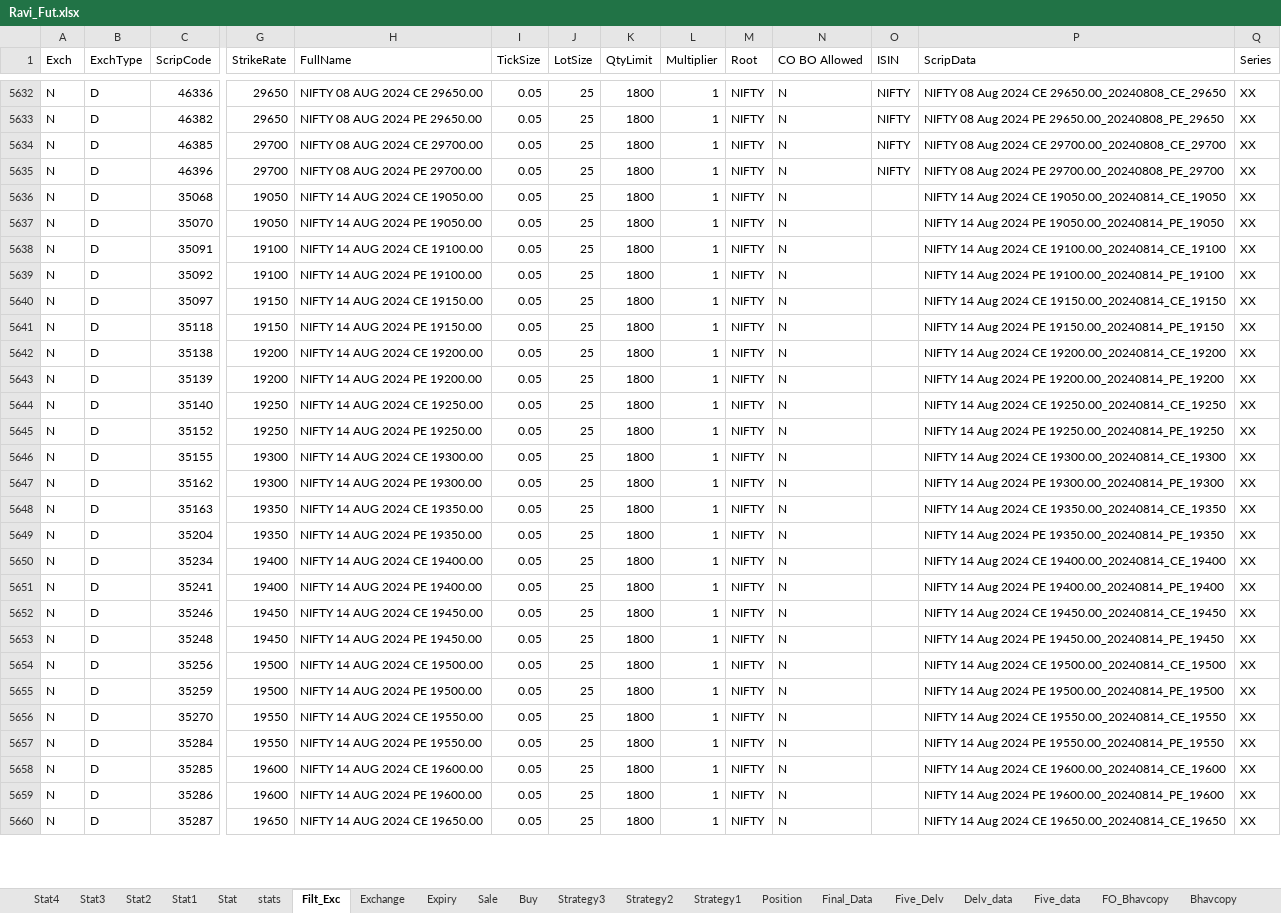
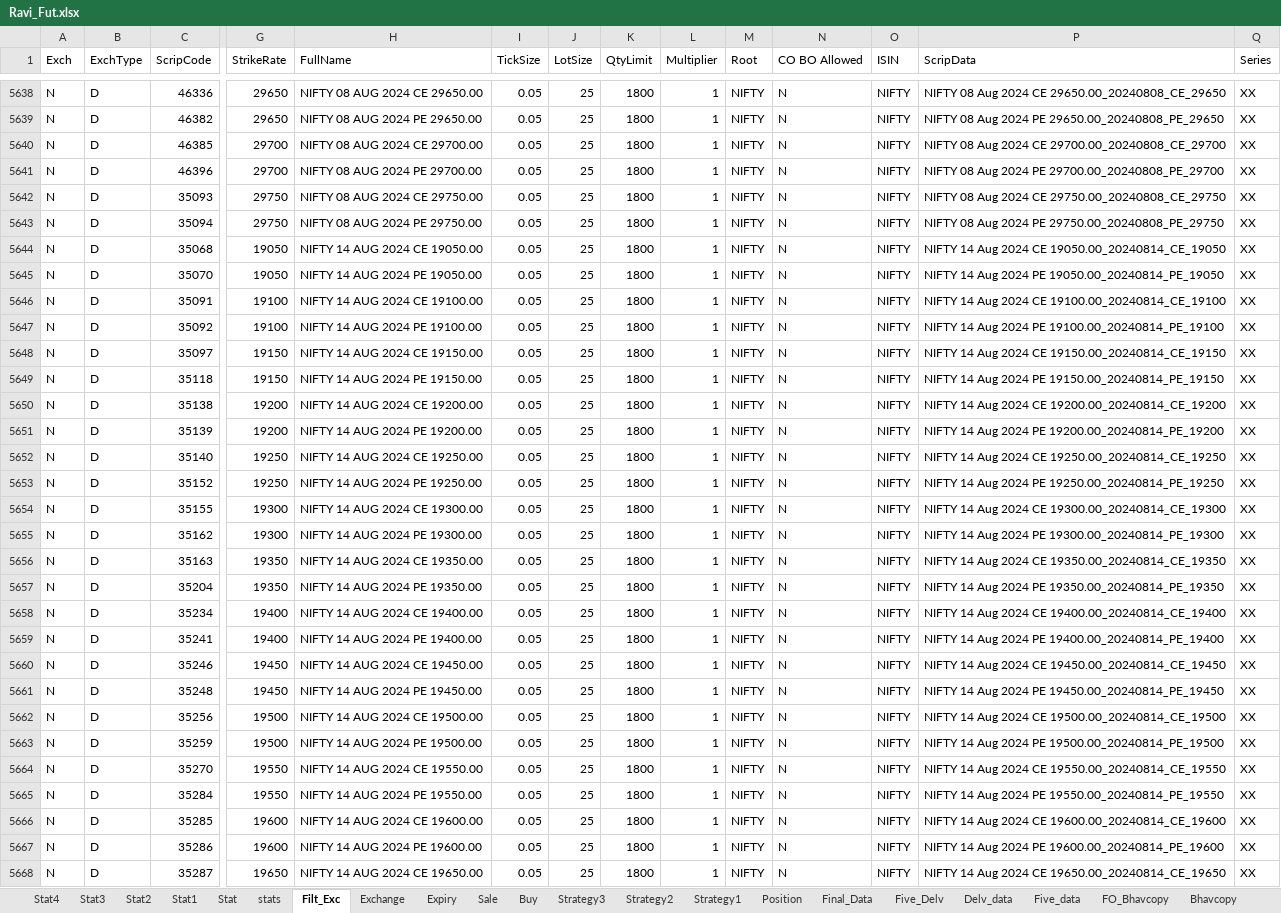
Before and after one commit to mkbairwa942/mkbairwa, an Excel workbook: Ravi_Fut.xlsx, sheet Filt_Exc, drawn as a sheet; only a part is shown, gaps mark what is left out; values as stored, in another font and other column widths than the file's, no borders; addresses are those after the commit; rows hold the shown columns only; the diff covers the shown part only; the diff names each change by its address in the sheet, - before the commit and + after, or states it on an @@ line.

```diff
--- a/Ravi_Fut.xlsx (sheet Filt_Exc)
+++ b/Ravi_Fut.xlsx (sheet Filt_Exc)
+row 5642: N | D | 35093 | 29750 | NIFTY 08 AUG 2024 CE 29750.00 | 0.05 | 25 | 1800 | 1 | NIFTY | N | NIFTY | NIFTY 08 Aug 2024 CE 29750.00_20240808_CE_29750 | XX
+row 5643: N | D | 35094 | 29750 | NIFTY 08 AUG 2024 PE 29750.00 | 0.05 | 25 | 1800 | 1 | NIFTY | N | NIFTY | NIFTY 08 Aug 2024 PE 29750.00_20240808_PE_29750 | XX
-O5644:O5668 (ISIN): (empty)
+O5644:O5668 (ISIN): NIFTY
```
Also changed, not shown: 40 added rows and 401 edited cells elsewhere in this sheet, sheet stats, sheet Buy, sheet Position, hidden cells, 1 other file.
